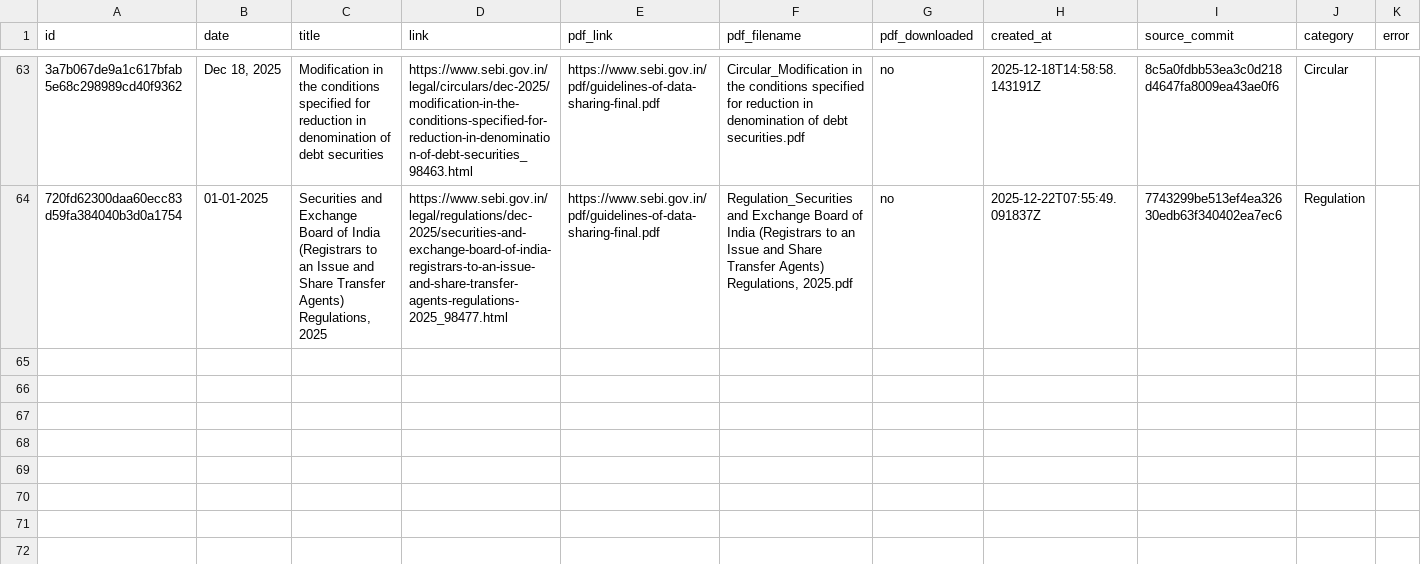
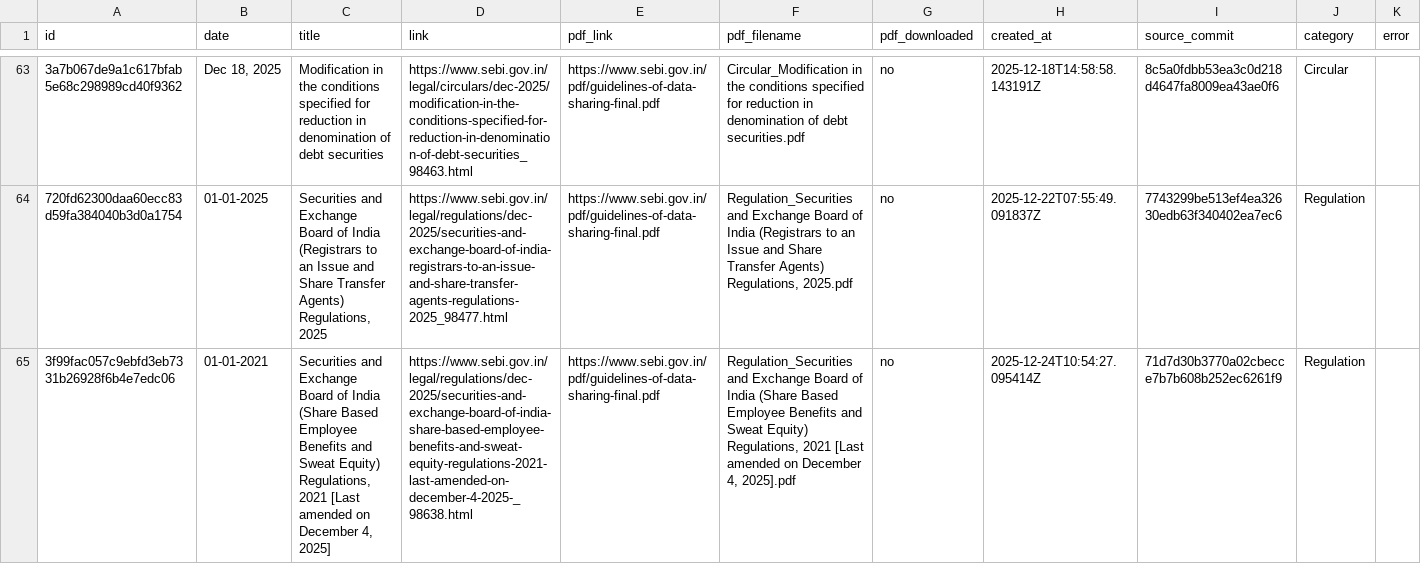
Before and after one commit to Legaltech-TL/trilegal-regulatory-updates, a CSV file: data/sebi_master.csv, drawn as a sheet; only a part is shown, gaps mark what is left out; the diff names each change by its address in the sheet, - before the commit and + after, or states it on an @@ line.

```diff
--- a/data/sebi_master.csv
+++ b/data/sebi_master.csv
+row 65: 3f99fac057c9ebfd3eb7331b26928f6b4e7edc06 | 01-01-2021 | Securities and Exchange Board of India (Share Based Employee Benefits and Sweat Equity) Regulations, 2021 [Last amended on December 4, 2025] | https://www.sebi.gov.in/legal/regulations/dec-2025/securities-and-exchange-board-of-india-share-based-employee-benefits-and-sweat-equity-regulations-2021-last-amended-on-december-4-2025-_98638.html | https://www.sebi.gov.in/pdf/guidelines-of-data-sharing-final.pdf | Regulation_Securities and Exchange Board of India (Share Based Employee Benefits and Sweat Equity) Regulations, 2021 [Last amended on December 4, 2025].pdf | no | 2025-12-24T10:54:27.095414Z | 71d7d30b3770a02cbecce7b7b608b252ec6261f9 | Regulation
```
Also changed, not shown: 1 other file.
